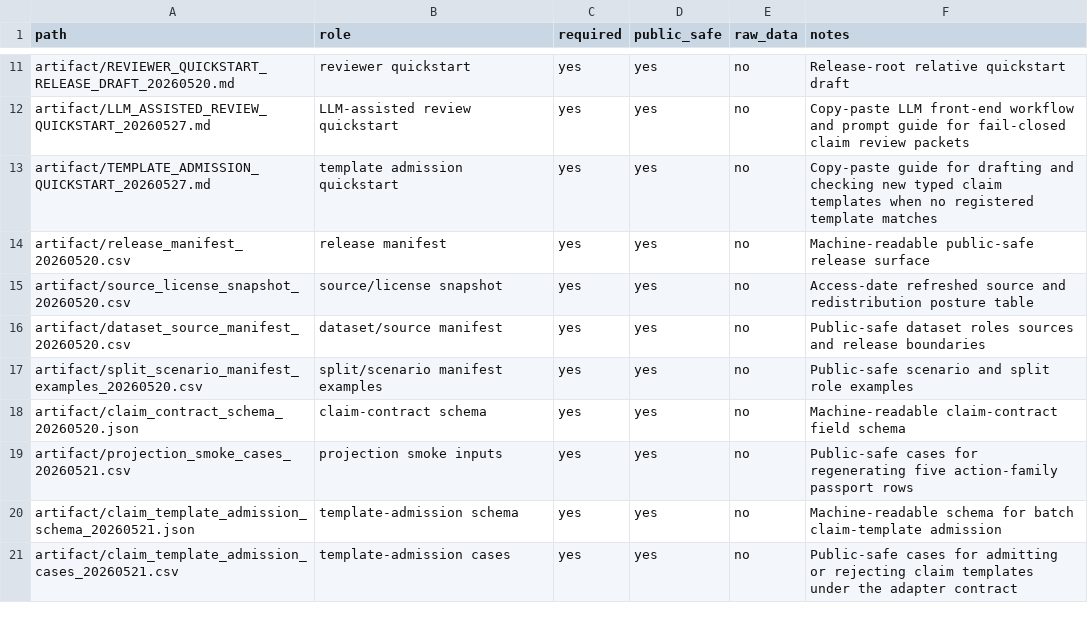
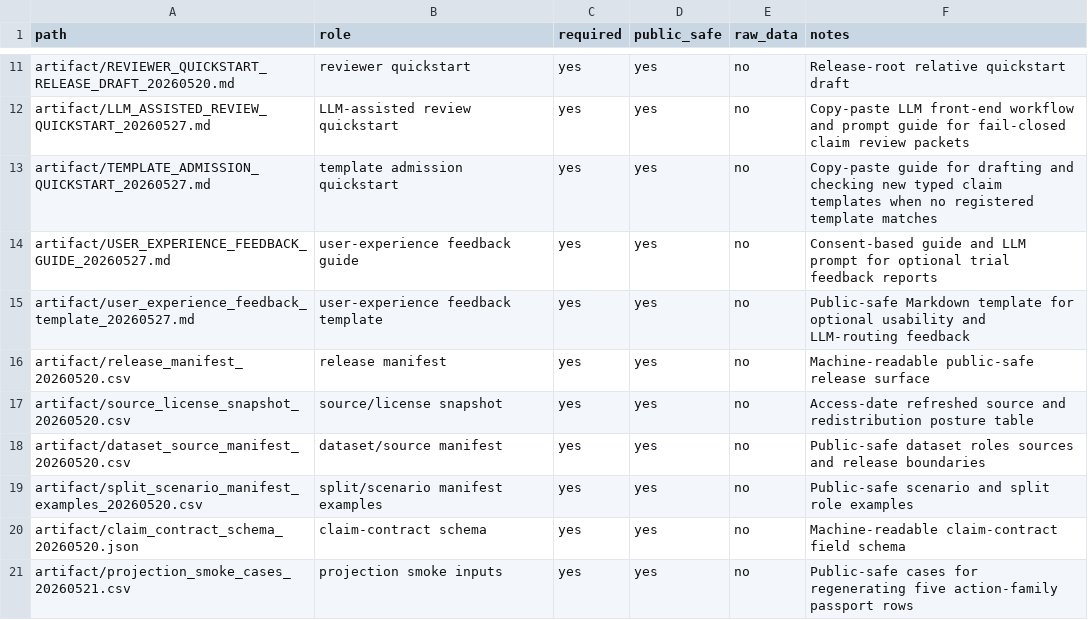
Before and after one commit to civimuro/claimcontractbench-cikm2026-submission-freeze, a CSV file: artifact/release_manifest_20260520.csv, drawn as a sheet; only a part is shown, gaps mark what is left out; the shorter side is filled out with more unchanged rows; the diff names each change by its address in the sheet, - before the commit and + after, or states it on an @@ line.

Commit message:
Add optional user feedback workflow

```diff
--- a/artifact/release_manifest_20260520.csv
+++ b/artifact/release_manifest_20260520.csv
+row 14: artifact/USER_EXPERIENCE_FEEDBACK_GUIDE_20260527.md | user-experience feedback guide | yes | yes | no | Consent-based guide and LLM prompt for optional trial feedback reports
+row 15: artifact/user_experience_feedback_template_20260527.md | user-experience feedback template | yes | yes | no | Public-safe Markdown template for optional usability and LLM-routing feedback
```
Also changed, not shown: 8 other files.
